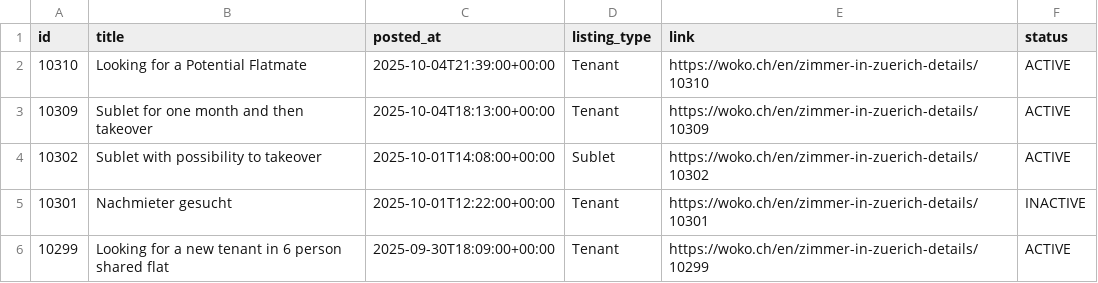
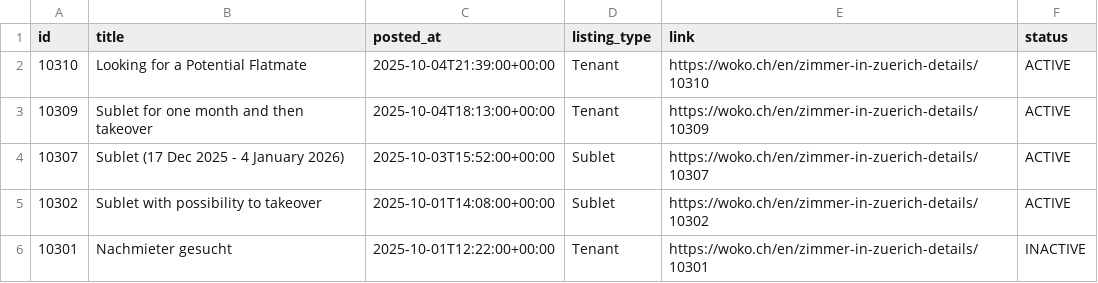
Before and after one commit to kvadityasrivatsa/woko-scraper, a CSV file: data/woko_listings.csv, drawn as a sheet; only a part is shown; the shorter side is filled out with more unchanged rows.

```diff
--- a/data/woko_listings.csv
+++ b/data/woko_listings.csv
@@ -3,2 +3,3 @@ id,title,posted_at,listing_type,link,status
 10309,Sublet for one month and then takeover,2025-10-04T18:13:00+00:00,Tenant,https://woko.ch/en/zimmer-in-zuerich-details/10309,ACTIVE
+10307,Sublet (17 Dec 2025 - 4 January 2026),2025-10-03T15:52:00+00:00,Sublet,https://woko.ch/en/zimmer-in-zuerich-details/10307,ACTIVE
 10302,Sublet with possibility to takeover,2025-10-01T14:08:00+00:00,Sublet,https://woko.ch/en/zimmer-in-zuerich-details/10302,ACTIVE
```
